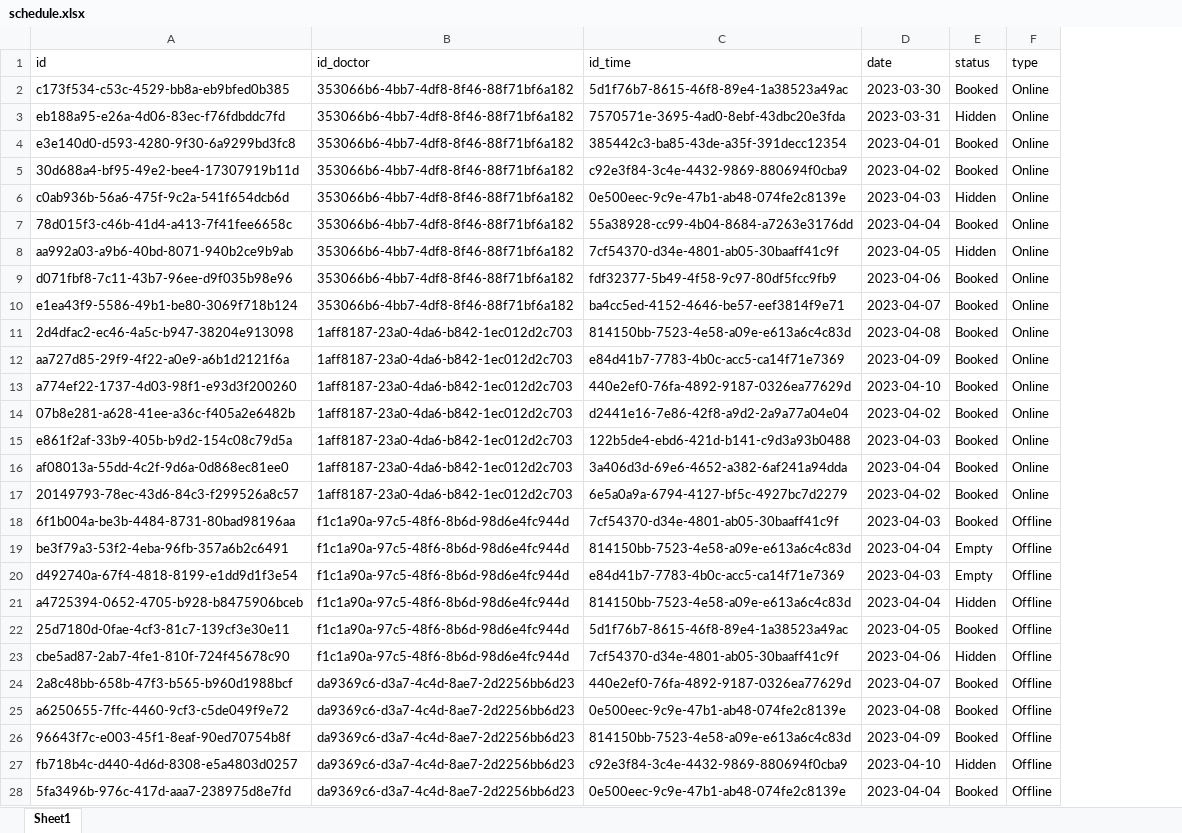
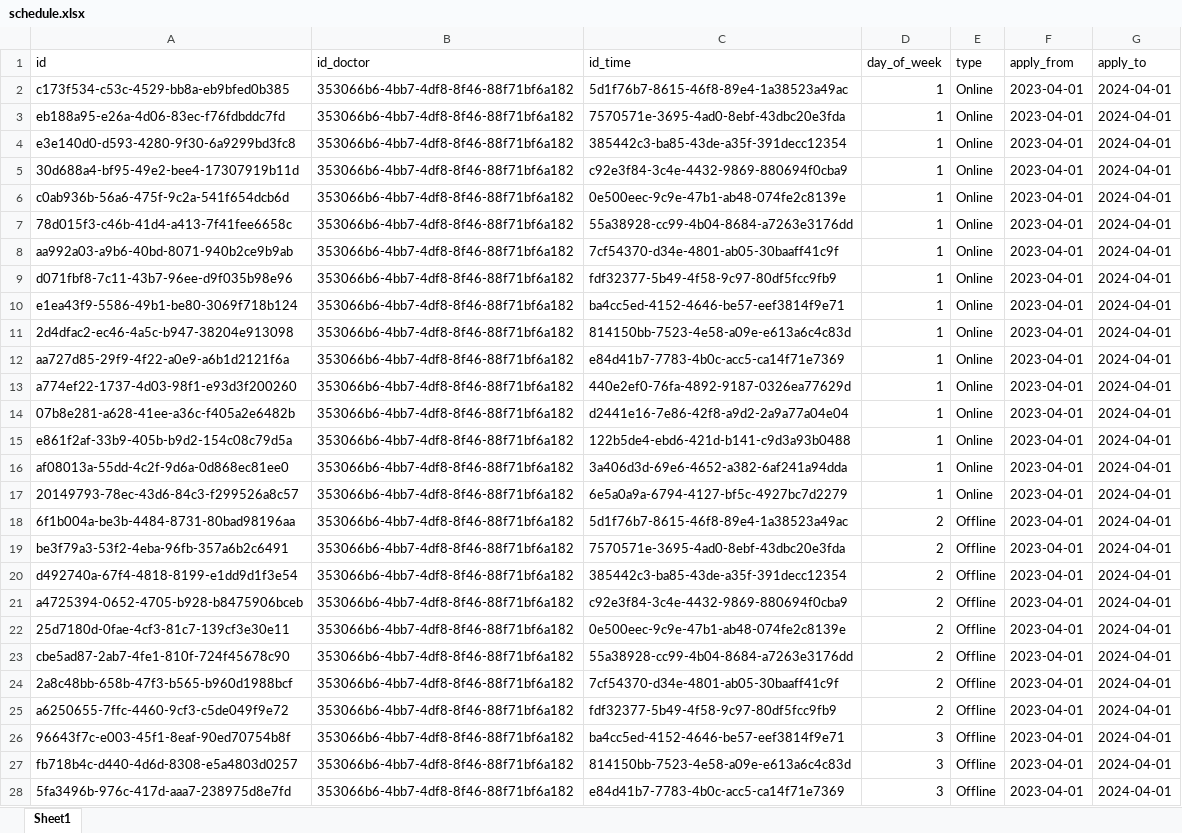
Before and after one commit to Dhieu1304/MEDRE_BE, an Excel workbook: src/models/data/schedule.xlsx, sheet Sheet1, drawn as a sheet; only a part is shown; values as stored, in another font and other column widths than the file's, no borders; removed rows and columns are numbered as before the commit, all else as after; the diff covers the shown part only; the diff names each change by its address in the sheet, - before the commit and + after, or states it on an @@ line.

Commit message:
add mockup data

```diff
--- a/src/models/data/schedule.xlsx (sheet Sheet1)
+++ b/src/models/data/schedule.xlsx (sheet Sheet1)
-column D (date), rows 2-28: 2023-03-30 | 2023-03-31 | 2023-04-01 | 2023-04-02 | 2023-04-03 | 2023-04-04 | 2023-04-05 | 2023-04-06 | 2023-04-07 | 2023-04-08 | 2023-04-09 | 2023-04-10 | 2023-04-02 | 2023-04-03 | 2023-04-04 | 2023-04-02 | 2023-04-03 | 2023-04-04 | 2023-04-03 | 2023-04-04 | 2023-04-05 | 2023-04-06 | 2023-04-07 | 2023-04-08 | 2023-04-09 | 2023-04-10 | 2023-04-04
-column E (status), rows 2-28: Booked | Hidden | Booked | Booked | Hidden | Booked | Hidden | Booked | Booked | Booked | Booked | Booked | Booked | Booked | Booked | Booked | Booked | Empty | Empty | Hidden | Booked | Hidden | Booked | Booked | Booked | Hidden | Booked
+column D (day_of_week), rows 2-28: 1 | 1 | 1 | 1 | 1 | 1 | 1 | 1 | 1 | 1 | 1 | 1 | 1 | 1 | 1 | 1 | 2 | 2 | 2 | 2 | 2 | 2 | 2 | 2 | 3 | 3 | 3
+column F (apply_from), rows 2-28: all 2023-04-01
+column G (apply_to), rows 2-28: all 2024-04-01
-B11:B17 (id_doctor): 1aff8187-23a0-4da6-b842-1ec012d2c703
+B11:B17 (id_doctor): 353066b6-4bb7-4df8-8f46-88f71bf6a182
-B18:B23 (id_doctor): f1c1a90a-97c5-48f6-8b6d-98d6e4fc944d
+B18:B23 (id_doctor): 353066b6-4bb7-4df8-8f46-88f71bf6a182
-C18 (id_time): 7cf54370-d34e-4801-ab05-30baaff41c9f
+C18 (id_time): 5d1f76b7-8615-46f8-89e4-1a38523a49ac
-C19 (id_time): 814150bb-7523-4e58-a09e-e613a6c4c83d
+C19 (id_time): 7570571e-3695-4ad0-8ebf-43dbc20e3fda
-C20 (id_time): e84d41b7-7783-4b0c-acc5-ca14f71e7369
+C20 (id_time): 385442c3-ba85-43de-a35f-391decc12354
-C21 (id_time): 814150bb-7523-4e58-a09e-e613a6c4c83d
+C21 (id_time): c92e3f84-3c4e-4432-9869-880694f0cba9
-C22 (id_time): 5d1f76b7-8615-46f8-89e4-1a38523a49ac
+C22 (id_time): 0e500eec-9c9e-47b1-ab48-074fe2c8139e
-C23 (id_time): 7cf54370-d34e-4801-ab05-30baaff41c9f
+C23 (id_time): 55a38928-cc99-4b04-8684-a7263e3176dd
-B24:B28 (id_doctor): da9369c6-d3a7-4c4d-8ae7-2d2256bb6d23
+B24:B28 (id_doctor): 353066b6-4bb7-4df8-8f46-88f71bf6a182
-C24 (id_time): 440e2ef0-76fa-4892-9187-0326ea77629d
+C24 (id_time): 7cf54370-d34e-4801-ab05-30baaff41c9f
-C25 (id_time): 0e500eec-9c9e-47b1-ab48-074fe2c8139e
+C25 (id_time): fdf32377-5b49-4f58-9c97-80df5fcc9fb9
-C26 (id_time): 814150bb-7523-4e58-a09e-e613a6c4c83d
+C26 (id_time): ba4cc5ed-4152-4646-be57-eef3814f9e71
-C27 (id_time): c92e3f84-3c4e-4432-9869-880694f0cba9
+C27 (id_time): 814150bb-7523-4e58-a09e-e613a6c4c83d
-C28 (id_time): 0e500eec-9c9e-47b1-ab48-074fe2c8139e
+C28 (id_time): e84d41b7-7783-4b0c-acc5-ca14f71e7369
```
Also changed, not shown: 156 added rows and 2 edited cells elsewhere in this sheet, src/models/data/booking.xlsx, 1 other file.
